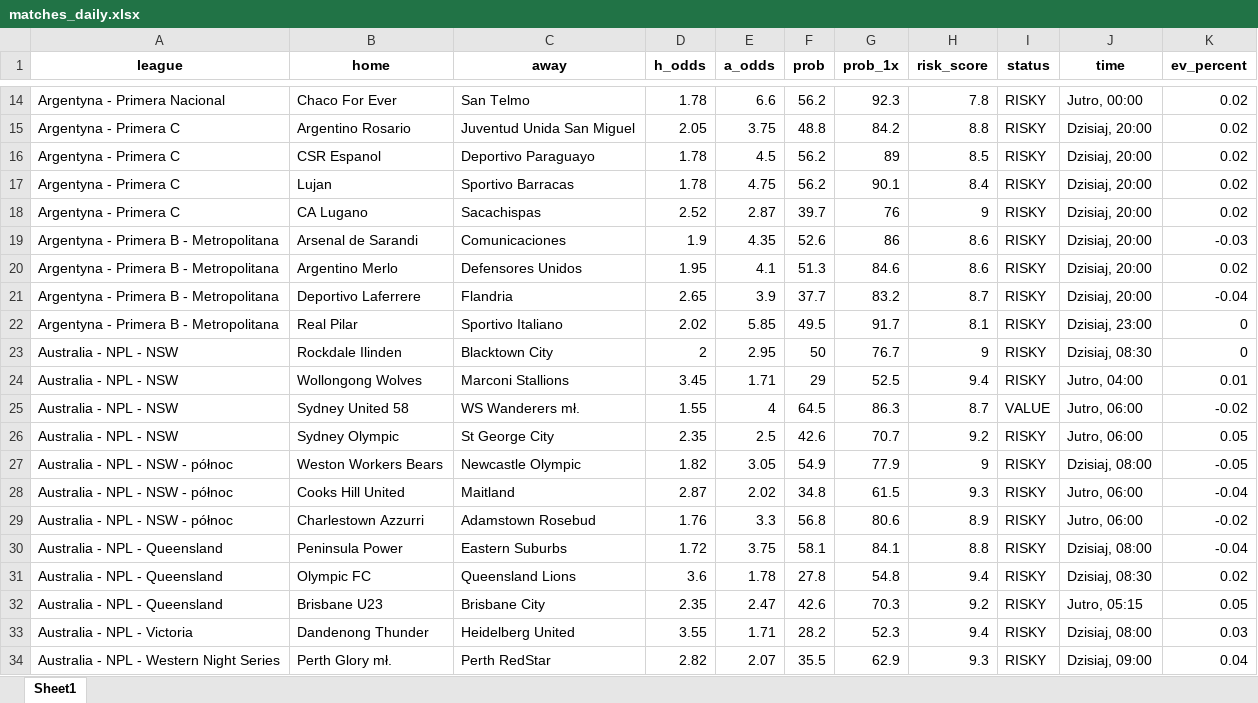
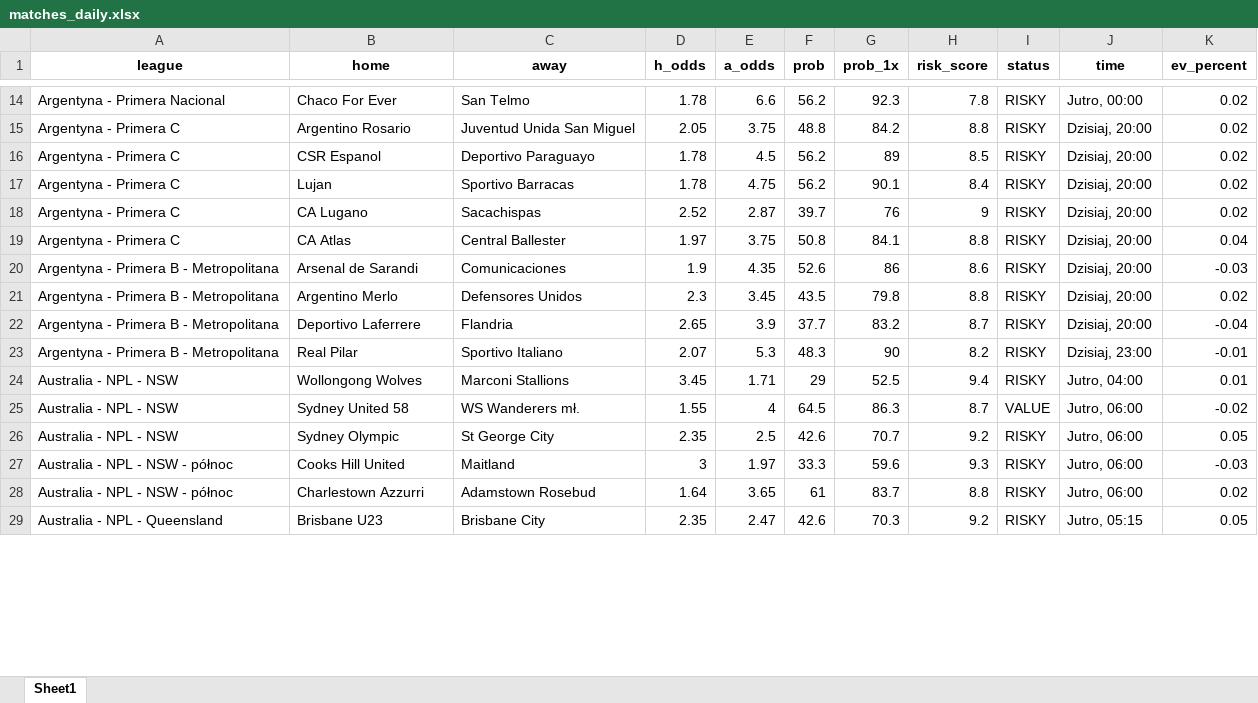
Before and after one commit to Byadiso/webscraper_advanced, an Excel workbook: matches_daily.xlsx, sheet Sheet1, drawn as a sheet; only a part is shown, gaps mark what is left out; values as stored, in another font and other column widths than the file's, no borders; removed rows and columns are numbered as before the commit, all else as after; the diff covers the shown part only; the diff names each change by its address in the sheet, - before the commit and + after, or states it on an @@ line.

```diff
--- a/matches_daily.xlsx (sheet Sheet1)
+++ b/matches_daily.xlsx (sheet Sheet1)
+row 19: Argentyna - Primera C | CA Atlas | Central Ballester | 1.97 | 3.75 | 50.8 | 84.1 | 8.8 | RISKY | Dzisiaj, 20:00 | 0.04
-D21 (h_odds): 1.95
+D21 (h_odds): 2.3
-E21 (a_odds): 4.1
+E21 (a_odds): 3.45
-F21 (prob): 51.3
+F21 (prob): 43.5
-G21 (prob_1x): 84.6
+G21 (prob_1x): 79.8
-H21 (risk_score): 8.6
+H21 (risk_score): 8.8
-D23 (h_odds): 2.02
+D23 (h_odds): 2.07
-E23 (a_odds): 5.85
+E23 (a_odds): 5.3
-F23 (prob): 49.5
+F23 (prob): 48.3
-G23 (prob_1x): 91.7
+G23 (prob_1x): 90
-H23 (risk_score): 8.1
+H23 (risk_score): 8.2
-K23 (ev_percent): 0
+K23 (ev_percent): -0.01
-row 23: Australia - NPL - NSW | Rockdale Ilinden | Blacktown City | 2 | 2.95 | 50 | 76.7 | 9 | RISKY | Dzisiaj, 08:30 | 0
-row 27: Australia - NPL - NSW - północ | Weston Workers Bears | Newcastle Olympic | 1.82 | 3.05 | 54.9 | 77.9 | 9 | RISKY | Dzisiaj, 08:00 | -0.05
-D27 (h_odds): 2.87
+D27 (h_odds): 3
-E27 (a_odds): 2.02
+E27 (a_odds): 1.97
-F27 (prob): 34.8
+F27 (prob): 33.3
-G27 (prob_1x): 61.5
+G27 (prob_1x): 59.6
-K27 (ev_percent): -0.04
+K27 (ev_percent): -0.03
-D28 (h_odds): 1.76
+D28 (h_odds): 1.64
-E28 (a_odds): 3.3
+E28 (a_odds): 3.65
-F28 (prob): 56.8
+F28 (prob): 61
-G28 (prob_1x): 80.6
+G28 (prob_1x): 83.7
-H28 (risk_score): 8.9
+H28 (risk_score): 8.8
-K28 (ev_percent): -0.02
+K28 (ev_percent): 0.02
-row 30: Australia - NPL - Queensland | Peninsula Power | Eastern Suburbs | 1.72 | 3.75 | 58.1 | 84.1 | 8.8 | RISKY | Dzisiaj, 08:00 | -0.04
-row 31: Australia - NPL - Queensland | Olympic FC | Queensland Lions | 3.6 | 1.78 | 27.8 | 54.8 | 9.4 | RISKY | Dzisiaj, 08:30 | 0.02
-row 33: Australia - NPL - Victoria | Dandenong Thunder | Heidelberg United | 3.55 | 1.71 | 28.2 | 52.3 | 9.4 | RISKY | Dzisiaj, 08:00 | 0.03
-row 34: Australia - NPL - Western Night Series | Perth Glory mł. | Perth RedStar | 2.82 | 2.07 | 35.5 | 62.9 | 9.3 | RISKY | Dzisiaj, 09:00 | 0.04
```
Also changed, not shown: 12 added rows, 10 removed rows and 42 edited cells elsewhere in this sheet, 1 other file.
